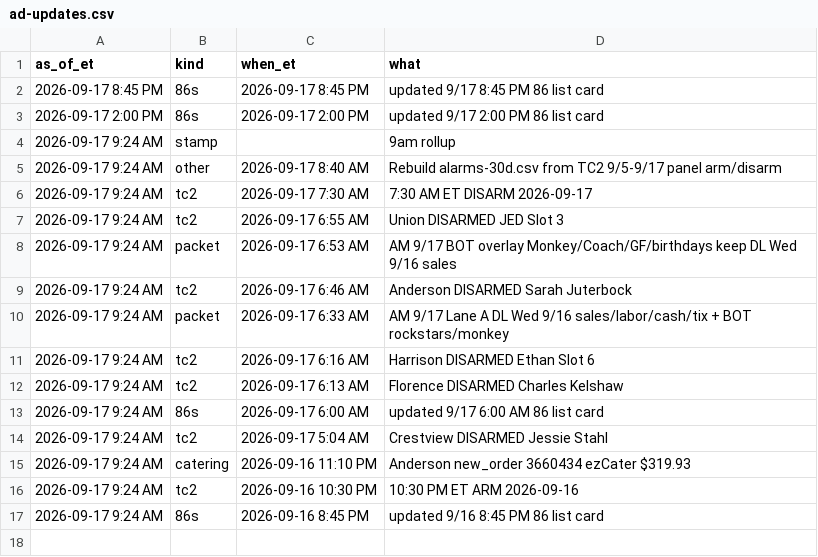
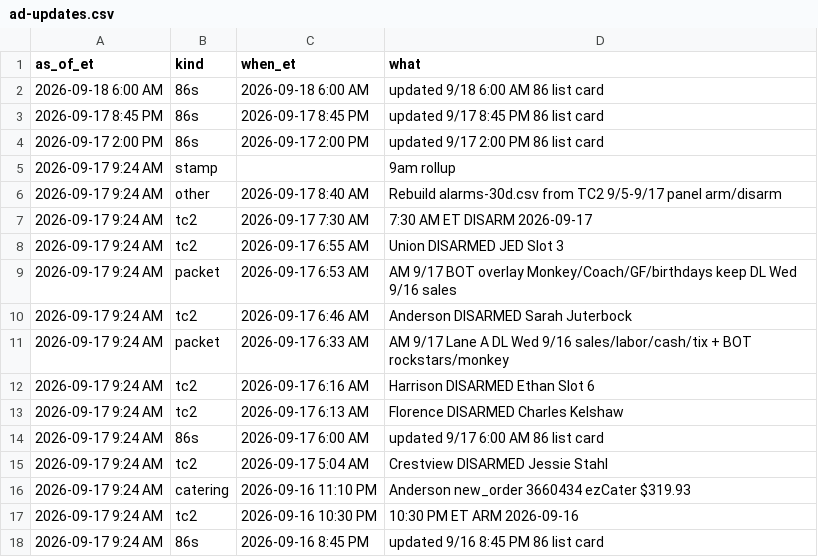
Before and after one commit to SCDashboard/DailyUploads, a CSV file: ad-updates.csv, drawn as a sheet.

```diff
--- a/ad-updates.csv
+++ b/ad-updates.csv
@@ -1,2 +1,3 @@
 as_of_et,kind,when_et,what
+2026-09-18 6:00 AM,86s,2026-09-18 6:00 AM,updated 9/18 6:00 AM 86 list card
 2026-09-17 8:45 PM,86s,2026-09-17 8:45 PM,updated 9/17 8:45 PM 86 list card
```
Also changed, not shown: 86s.csv.
